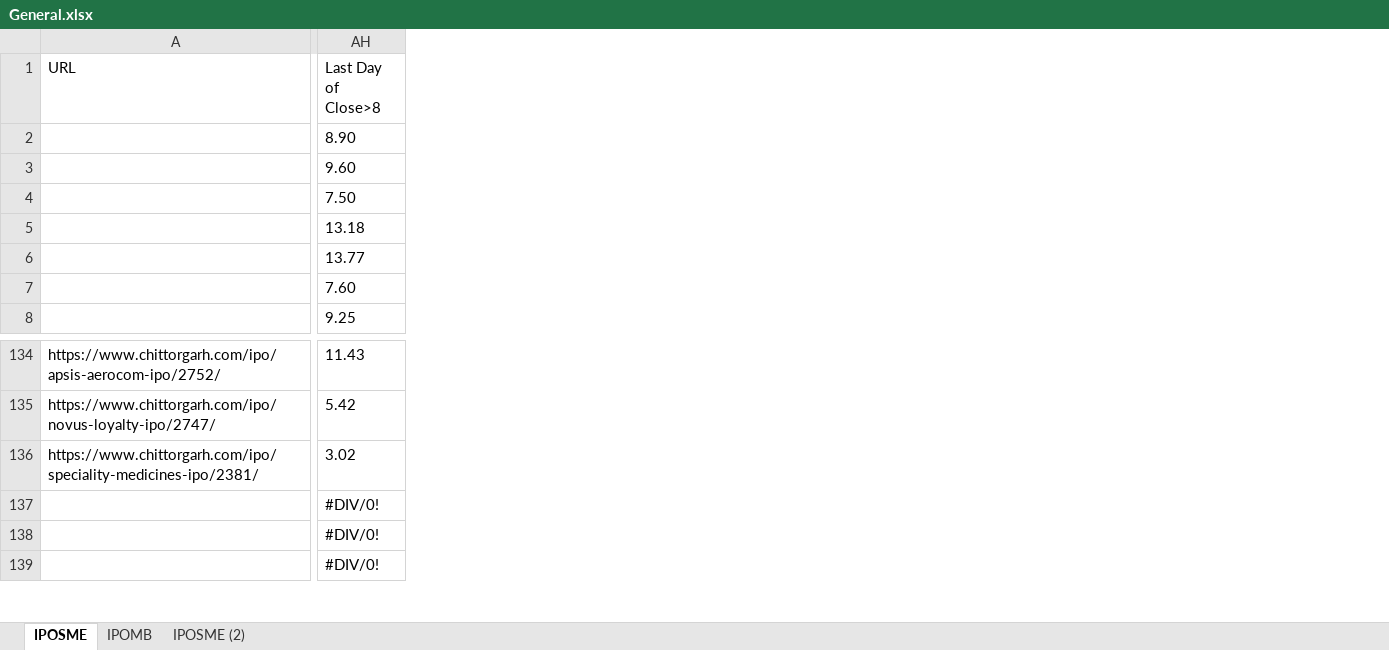
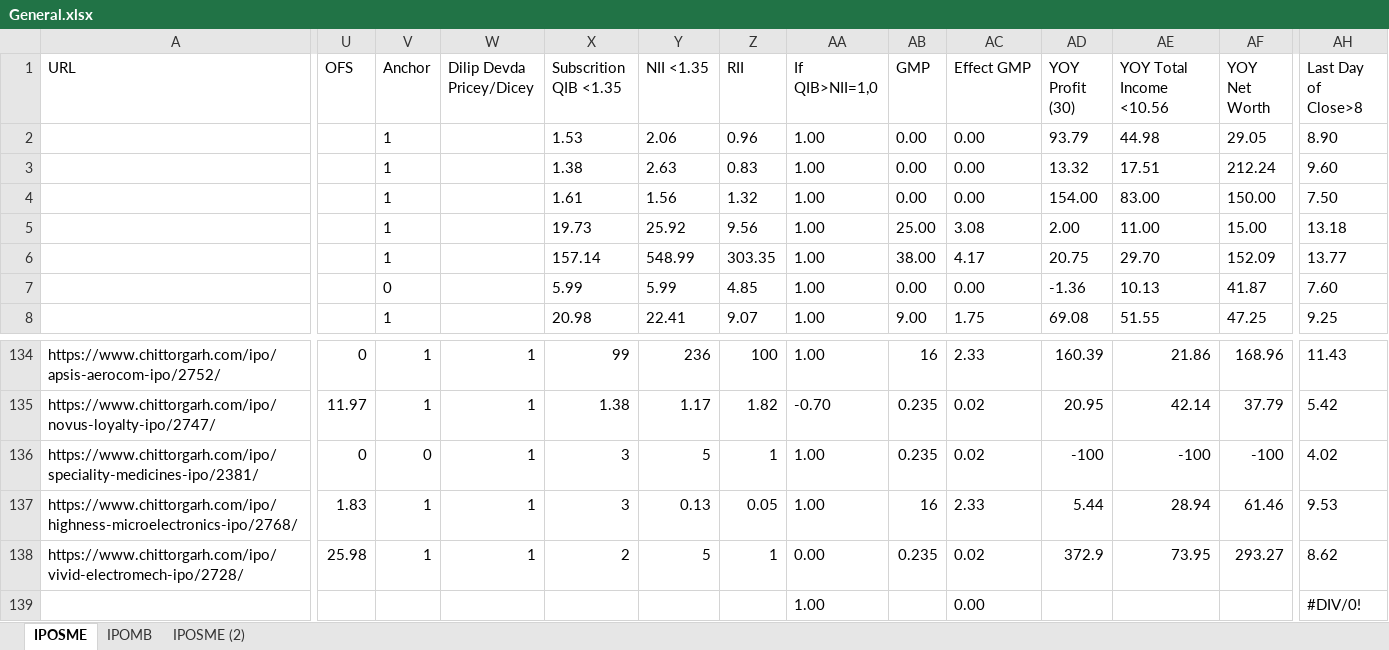
Before and after one commit to PrakharVasishtha/CapitalFund1, an Excel workbook: General.xlsx, sheet IPOSME, drawn as a sheet; only a part is shown, gaps mark what is left out; values as stored, in another font and other column widths than the file's, no borders; conditional formats not drawn; removed rows and columns are numbered as before the commit, all else as after; rows hold the shown columns only; the diff covers the shown part only; the diff names each change by its address in the sheet, - before the commit and + after, or states it on an @@ line.

```diff
--- a/General.xlsx (sheet IPOSME)
+++ b/General.xlsx (sheet IPOSME)
@@ column U (OFS) unhidden, rows 134-136: 0 | 11.97 | 0 @@
@@ column V (Anchor) unhidden, rows 2-8: 1 | 1 | 1 | 1 | 1 | 0 | 1; rows 134-136: 1 | 1 | 0 @@
@@ column W (Dilip Devda Pricey/Dicey) unhidden, rows 134-136: all 1 @@
@@ column X (Subscrition QIB <1.35) unhidden, rows 2-8: 1.53 | 1.38 | 1.61 | 19.73 | 157.14 | 5.99 | 20.98; rows 134-136: 99 | 1.38 | 3 @@
@@ column Y (NII <1.35) unhidden, rows 2-8: 2.06 | 2.63 | 1.56 | 25.92 | 548.99 | 5.99 | 22.41; rows 134-136: 236 | 1.17 | 5 @@
@@ column Z (RII) unhidden, rows 2-8: 0.96 | 0.83 | 1.32 | 9.56 | 303.35 | 4.85 | 9.07; rows 134-136: 100 | 1.82 | 1 @@
@@ column AA (If QIB>NII=1,0) unhidden, rows 2-8: all 1.00; rows 134-136: 1.00 | -0.70 | 1.00; row 139: 1.00 @@
@@ column AB (GMP) unhidden, rows 2-8: 0.00 | 0.00 | 0.00 | 25.00 | 38.00 | 0.00 | 9.00; rows 134-136: 16 | 0.235 | 0.235 @@
@@ column AC (Effect GMP) unhidden, rows 2-8: 0.00 | 0.00 | 0.00 | 3.08 | 4.17 | 0.00 | 1.75; rows 134-136: 2.33 | 0.02 | 0.02; row 139: 0.00 @@
@@ column AD (YOY Profit (30)) unhidden, rows 2-8: 93.79 | 13.32 | 154.00 | 2.00 | 20.75 | -1.36 | 69.08; rows 134-136: 160.39 | 20.95 | -100 @@
@@ column AE (YOY Total Income <10.56) unhidden, rows 2-8: 44.98 | 17.51 | 83.00 | 11.00 | 29.70 | 10.13 | 51.55; rows 134-136: 21.86 | 42.14 | -100 @@
@@ column AF (YOY Net Worth) unhidden, rows 2-8: 29.05 | 212.24 | 150.00 | 15.00 | 152.09 | 41.87 | 47.25; rows 134-136: 168.96 | 37.79 | -100 @@
-AH136 (Last Day of Close>8): 3.02
+AH136 (Last Day of Close>8): 4.02
-row 137:  | #DIV/0!
-row 138:  | #DIV/0!
+row 137: https://www.chittorgarh.com/ipo/highness-microelectronics-ipo/2768/ | 1.83 | 1 | 1 | 3 | 0.13 | 0.05 | 1.00 | 16 | 2.33 | 5.44 | 28.94 | 61.46 | 9.53
+row 138: https://www.chittorgarh.com/ipo/vivid-electromech-ipo/2728/ | 25.98 | 1 | 1 | 2 | 5 | 1 | 0.00 | 0.235 | 0.02 | 372.9 | 73.95 | 293.27 | 8.62
```
Also changed, not shown: 1 edited cell elsewhere in this sheet, sheet IPOMB, formulas that keep their value, 1 other file.
